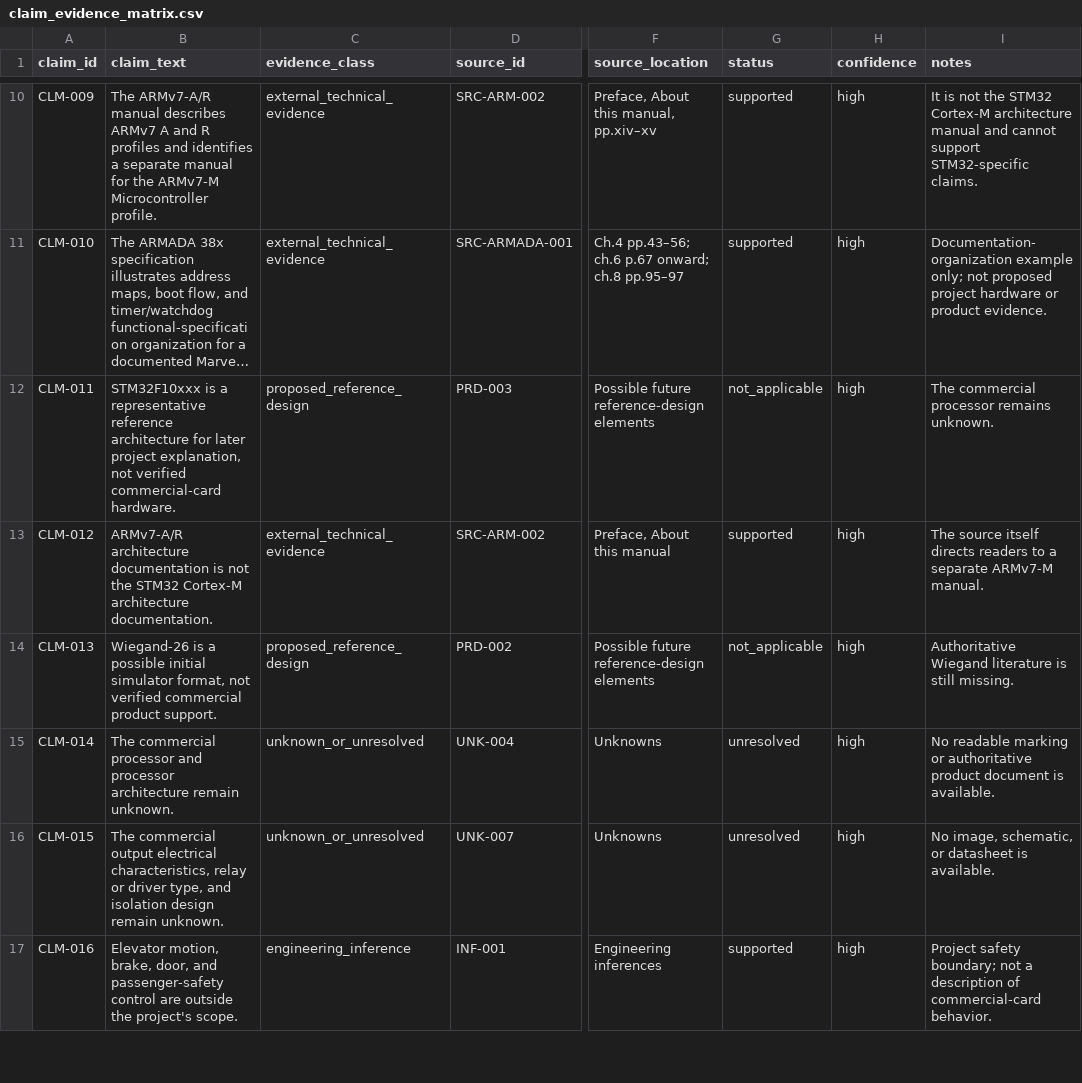
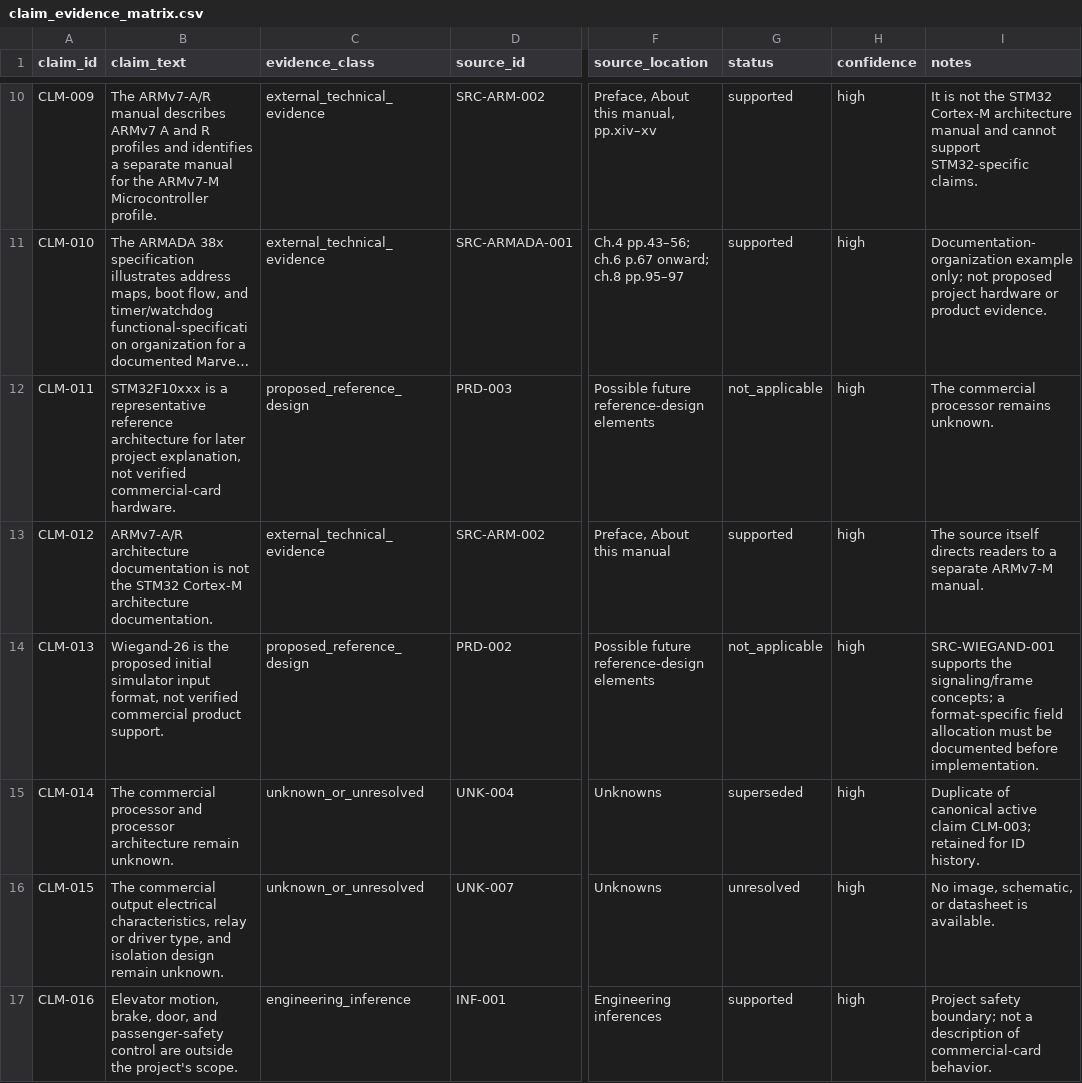
Before and after one commit to BarShtainv/EEEProjectElevator, a CSV file: evidence/claim_evidence_matrix.csv, drawn as a sheet; only a part is shown, gaps mark what is left out; long unchanged cells end in …; the diff covers the shown part only; the diff names each change by its address in the sheet, - before the commit and + after, or states it on an @@ line.

```diff
--- a/evidence/claim_evidence_matrix.csv
+++ b/evidence/claim_evidence_matrix.csv
-B14 (claim_text): Wiegand-26 is a possible initial simulator format, not…
+B14 (claim_text): Wiegand-26 is the proposed initial simulator input format, not…
-I14 (notes): Authoritative Wiegand literature is still missing.
+I14 (notes): SRC-WIEGAND-001 supports the signaling/frame concepts; a format-specific field allocation must be documented before implementation.
-G15 (status): unresolved
+G15 (status): superseded
-I15 (notes): No readable marking or authoritative product document is available.
+I15 (notes): Duplicate of canonical active claim CLM-003; retained for ID history.
```
Also changed, not shown: 6 added rows and 19 edited cells elsewhere in this file, 17 other files.
